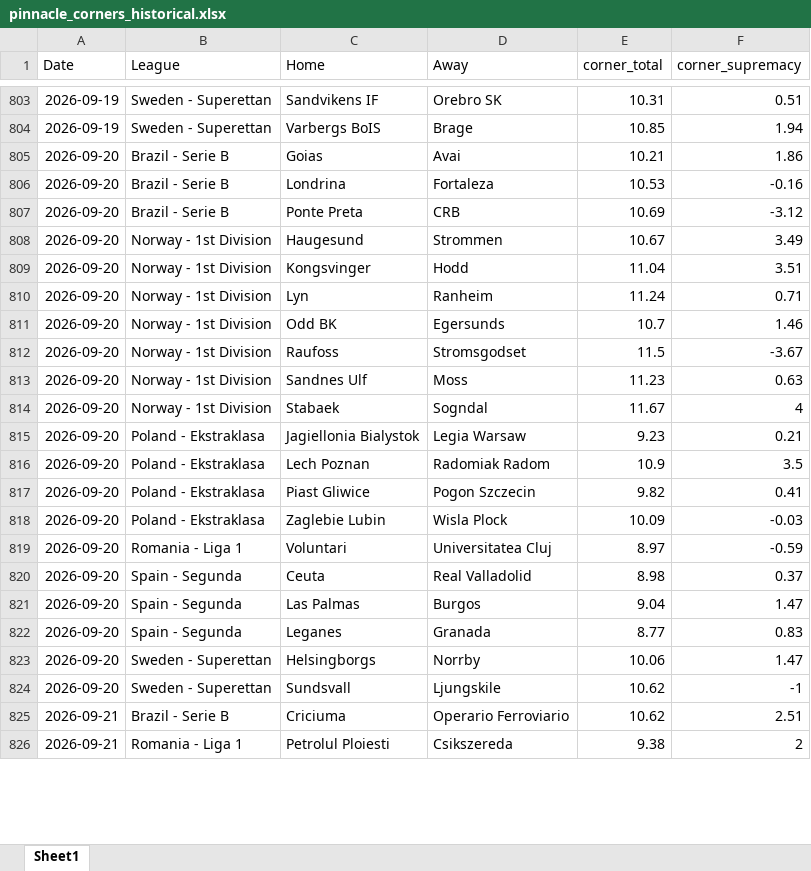
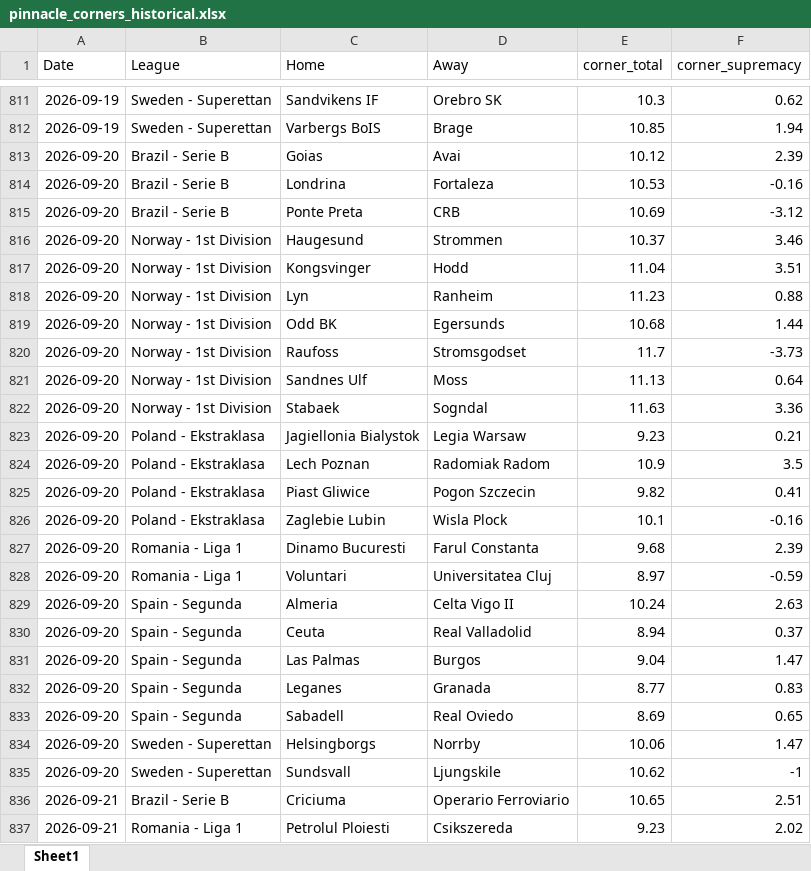
Before and after one commit to super-luke-chambers/pin_scraper, an Excel workbook: outputs/pinnacle_corners_historical.xlsx, sheet Sheet1, drawn as a sheet; only a part is shown, gaps mark what is left out; values as stored, in another font and other column widths than the file's, no borders; addresses are those after the commit; the diff covers the shown part only; the diff names each change by its address in the sheet, - before the commit and + after, or states it on an @@ line.

```diff
--- a/outputs/pinnacle_corners_historical.xlsx (sheet Sheet1)
+++ b/outputs/pinnacle_corners_historical.xlsx (sheet Sheet1)
-E811 (corner_total): 10.31
+E811 (corner_total): 10.3
-F811 (corner_supremacy): 0.51
+F811 (corner_supremacy): 0.62
-E813 (corner_total): 10.21
+E813 (corner_total): 10.12
-F813 (corner_supremacy): 1.86
+F813 (corner_supremacy): 2.39
-E816 (corner_total): 10.67
+E816 (corner_total): 10.37
-F816 (corner_supremacy): 3.49
+F816 (corner_supremacy): 3.46
-E818 (corner_total): 11.24
+E818 (corner_total): 11.23
-F818 (corner_supremacy): 0.71
+F818 (corner_supremacy): 0.88
-E819 (corner_total): 10.7
+E819 (corner_total): 10.68
-F819 (corner_supremacy): 1.46
+F819 (corner_supremacy): 1.44
-E820 (corner_total): 11.5
+E820 (corner_total): 11.7
-F820 (corner_supremacy): -3.67
+F820 (corner_supremacy): -3.73
-E821 (corner_total): 11.23
+E821 (corner_total): 11.13
-F821 (corner_supremacy): 0.63
+F821 (corner_supremacy): 0.64
-E822 (corner_total): 11.67
+E822 (corner_total): 11.63
-F822 (corner_supremacy): 4
+F822 (corner_supremacy): 3.36
-E826 (corner_total): 10.09
+E826 (corner_total): 10.1
-F826 (corner_supremacy): -0.03
+F826 (corner_supremacy): -0.16
+row 827: 2026-09-20 | Romania - Liga 1 | Dinamo Bucuresti | Farul Constanta | 9.68 | 2.39
+row 829: 2026-09-20 | Spain - Segunda | Almeria | Celta Vigo II | 10.24 | 2.63
-E830 (corner_total): 8.98
+E830 (corner_total): 8.94
+row 833: 2026-09-20 | Spain - Segunda | Sabadell | Real Oviedo | 8.69 | 0.65
-E836 (corner_total): 10.62
+E836 (corner_total): 10.65
-E837 (corner_total): 9.38
+E837 (corner_total): 9.23
-F837 (corner_supremacy): 2
+F837 (corner_supremacy): 2.02
```
Also changed, not shown: 8 added rows and 24 edited cells elsewhere in this sheet, outputs/pinnacle_odds_data.xlsx, 2 other files.
